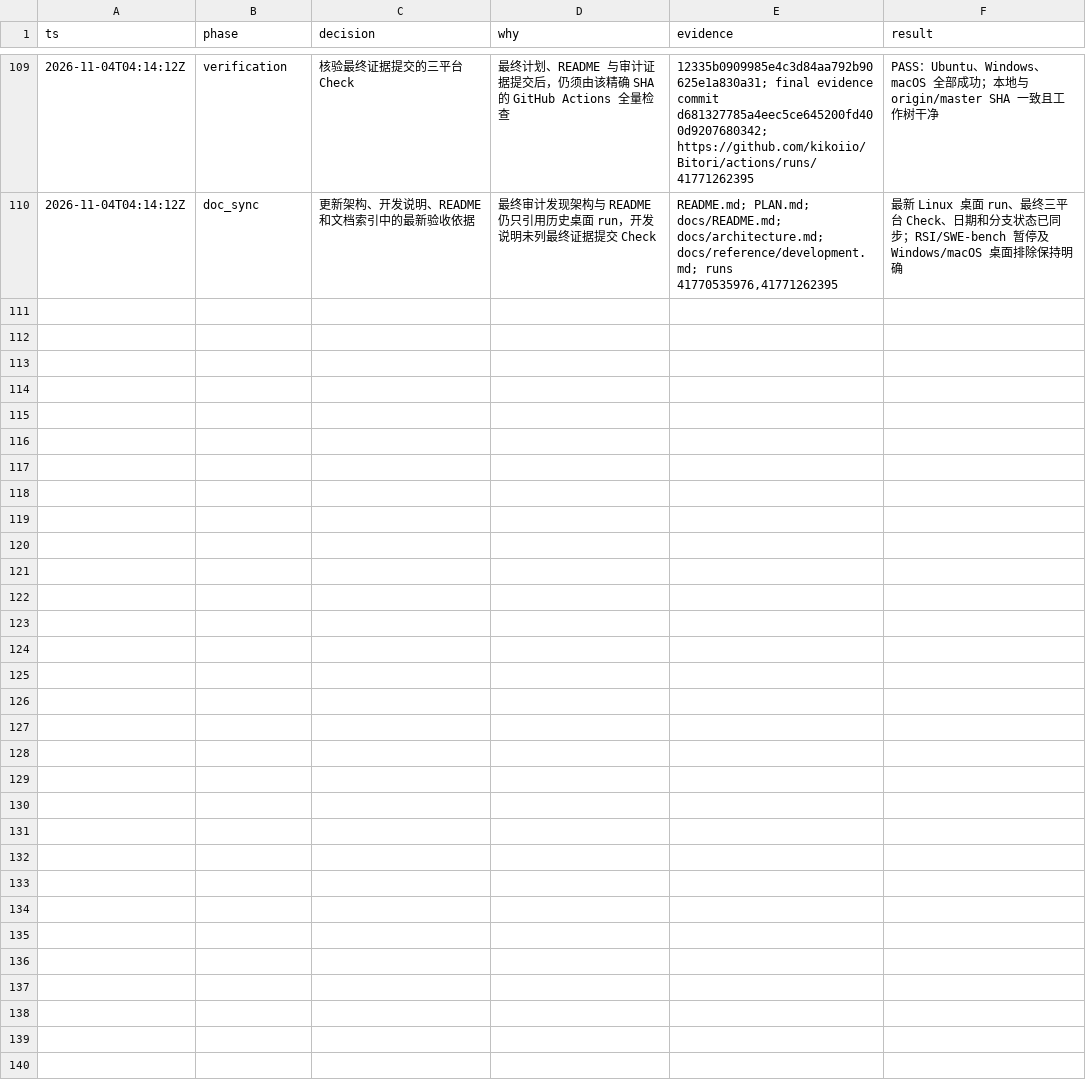
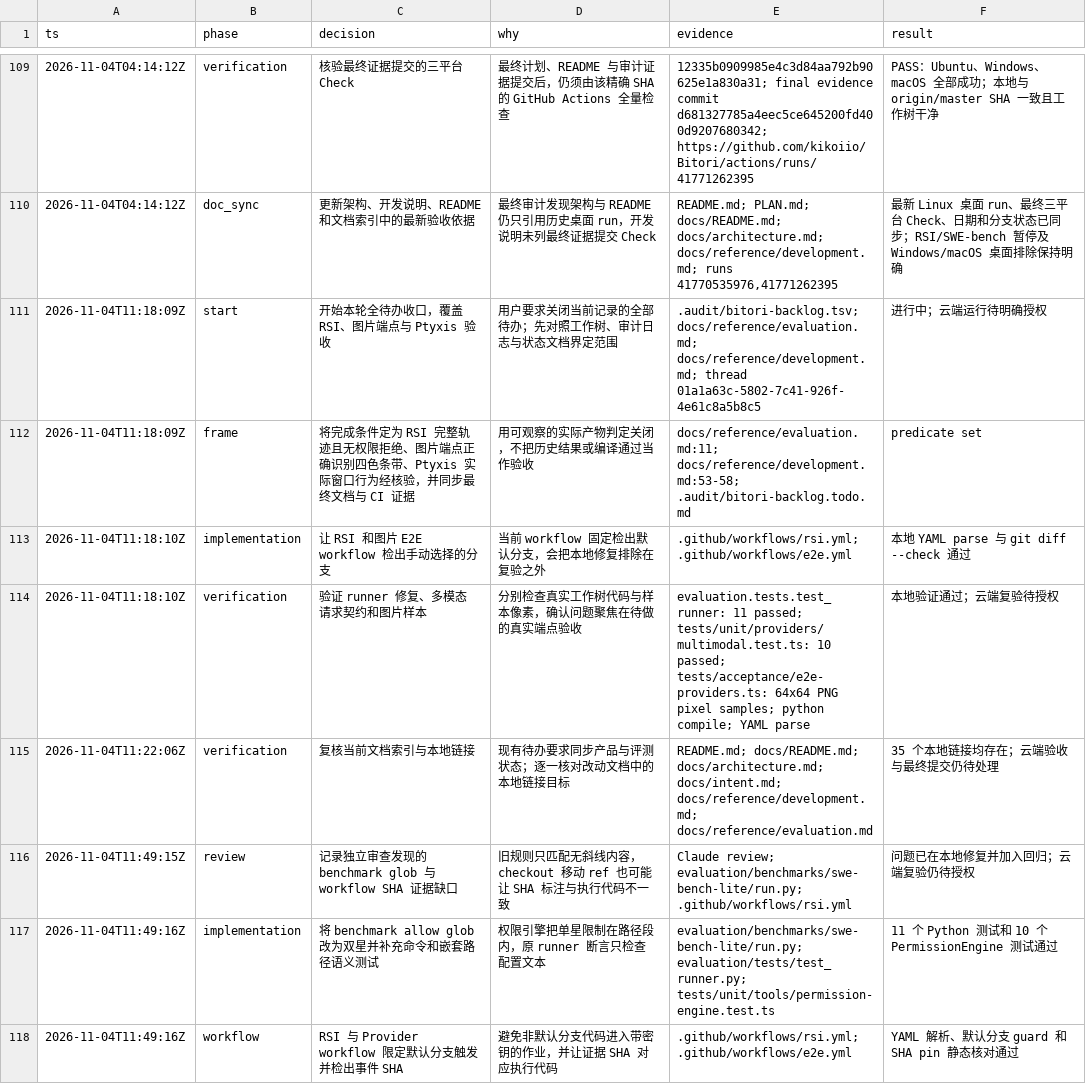
Before and after one commit to kikoiio/Bitori, a TSV file: .audit/bitori-backlog.tsv, drawn as a sheet; only a part is shown, gaps mark what is left out; the diff covers the shown part only.

Commit message:
Close Bitori evaluation acceptance tasks

```diff
--- a/.audit/bitori-backlog.tsv
+++ b/.audit/bitori-backlog.tsv
@@ -110 +110,9 @@ ts	phase	decision	why	evidence	result
 2026-11-04T04:14:12Z	doc_sync	更新架构、开发说明、README 和文档索引中的最新验收依据	最终审计发现架构与 README 仍只引用历史桌面 run，开发说明未列最终证据提交 Check	README.md; PLAN.md; docs/README.md; docs/architecture.md; docs/reference/development.md; runs 41770535976,41771262395	最新 Linux 桌面 run、最终三平台 Check、日期和分支状态已同步；RSI/SWE-bench 暂停及 Windows/macOS 桌面排除保持明确
+2026-11-04T11:18:09Z	start	开始本轮全待办收口，覆盖 RSI、图片端点与 Ptyxis 验收	用户要求关闭当前记录的全部待办；先对照工作树、审计日志与状态文档界定范围	.audit/bitori-backlog.tsv; docs/reference/evaluation.md; docs/reference/development.md; thread 01a1a63c-5802-7c41-926f-4e61c8a5b8c5	进行中；云端运行待明确授权
+2026-11-04T11:18:09Z	frame	将完成条件定为 RSI 完整轨迹且无权限拒绝、图片端点正确识别四色条带、Ptyxis 实际窗口行为经核验，并同步最终文档与 CI 证据	用可观察的实际产物判定关闭，不把历史结果或编译通过当作验收	docs/reference/evaluation.md:11; docs/reference/development.md:53-58; .audit/bitori-backlog.todo.md	predicate set
+2026-11-04T11:18:10Z	implementation	让 RSI 和图片 E2E workflow 检出手动选择的分支	当前 workflow 固定检出默认分支，会把本地修复排除在复验之外	.github/workflows/rsi.yml; .github/workflows/e2e.yml	本地 YAML parse 与 git diff --check 通过
+2026-11-04T11:18:10Z	verification	验证 runner 修复、多模态请求契约和图片样本	分别检查真实工作树代码与样本像素，确认问题聚焦在待做的真实端点验收	evaluation.tests.test_runner: 11 passed; tests/unit/providers/multimodal.test.ts: 10 passed; tests/acceptance/e2e-providers.ts: 64x64 PNG pixel samples; python compile; YAML parse	本地验证通过；云端复验待授权
+2026-11-04T11:22:06Z	verification	复核当前文档索引与本地链接	现有待办要求同步产品与评测状态；逐一核对改动文档中的本地链接目标	README.md; docs/README.md; docs/architecture.md; docs/intent.md; docs/reference/development.md; docs/reference/evaluation.md	35 个本地链接均存在；云端验收与最终提交仍待处理
+2026-11-04T11:49:15Z	review	记录独立审查发现的 benchmark glob 与 workflow SHA 证据缺口	旧规则只匹配无斜线内容，checkout 移动 ref 也可能让 SHA 标注与执行代码不一致	Claude review; evaluation/benchmarks/swe-bench-lite/run.py; .github/workflows/rsi.yml	问题已在本地修复并加入回归；云端复验仍待授权
+2026-11-04T11:49:16Z	implementation	将 benchmark allow glob 改为双星并补充命令和嵌套路径语义测试	权限引擎把单星限制在路径段内，原 runner 断言只检查配置文本	evaluation/benchmarks/swe-bench-lite/run.py; evaluation/tests/test_runner.py; tests/unit/tools/permission-engine.test.ts	11 个 Python 测试和 10 个 PermissionEngine 测试通过
+2026-11-04T11:49:16Z	workflow	RSI 与 Provider workflow 限定默认分支触发并检出事件 SHA	避免非默认分支代码进入带密钥的作业，并让证据 SHA 对应执行代码	.github/workflows/rsi.yml; .github/workflows/e2e.yml	YAML 解析、默认分支 guard 和 SHA pin 静态核对通过
```
Also changed, not shown: 8 added rows elsewhere in this file, 14 other files.
